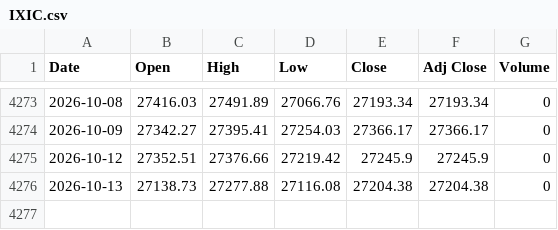
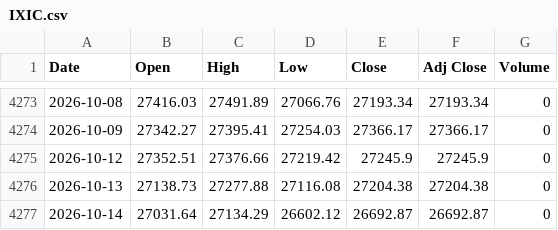
Before and after one commit to gophp509/nasdaq-quant-dashboard, a CSV file: data/raw/IXIC.csv, drawn as a sheet; only a part is shown, gaps mark what is left out.

```diff
--- a/data/raw/IXIC.csv
+++ b/data/raw/IXIC.csv
@@ -4276 +4276,2 @@ Date,Open,High,Low,Close,Adj Close,Volume
 2026-10-13,27138.73,27277.88,27116.08,27204.38,27204.38,0
+2026-10-14,27031.64,27134.29,26602.12,26692.87,26692.87,0
```
Also changed, not shown: 4 other files.
